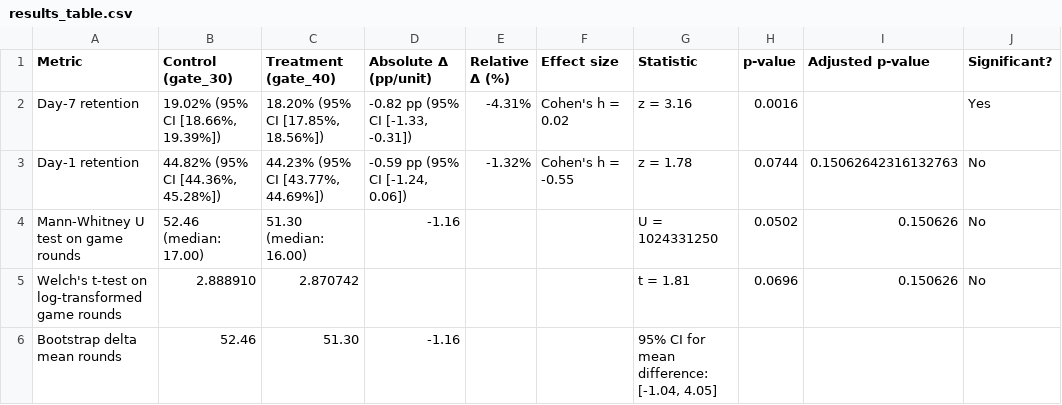
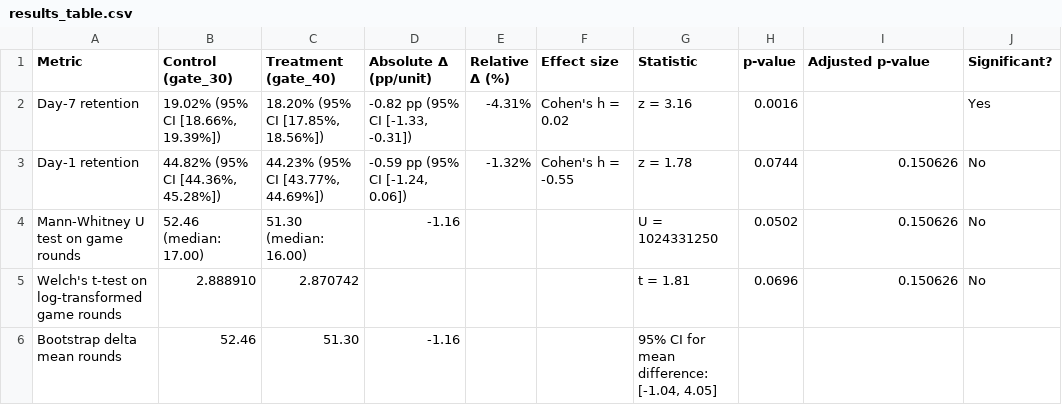
Before and after one commit to dorukalkan/cookie-cats-ab-test, a CSV file: reports/results_table.csv, drawn as a sheet.

```diff
--- a/reports/results_table.csv
+++ b/reports/results_table.csv
@@ -2,3 +2,3 @@ Metric,Control (gate_30),Treatment (gate_40),Absolute Δ (pp/unit),Relative Δ (
 Day-7 retention,"19.02% (95% CI [18.66%, 19.39%])","18.20% (95% CI [17.85%, 18.56%])","-0.82 pp (95% CI [-1.33, -0.31])",-4.31%,Cohen's h = 0.02,z = 3.16,0.0016,,Yes
-Day-1 retention,"44.82% (95% CI [44.36%, 45.28%])","44.23% (95% CI [43.77%, 44.69%])","-0.59 pp (95% CI [-1.24, 0.06])",-1.32%,Cohen's h = -0.55,z = 1.78,0.0744,0.15062642316132763,No
+Day-1 retention,"44.82% (95% CI [44.36%, 45.28%])","44.23% (95% CI [43.77%, 44.69%])","-0.59 pp (95% CI [-1.24, 0.06])",-1.32%,Cohen's h = -0.55,z = 1.78,0.0744,0.150626,No
 Mann-Whitney U test on game rounds,52.46 (median: 17.00),51.30 (median: 16.00),-1.16,,,U = 1024331250,0.0502,0.150626,No
```
Also changed, not shown: 2 other files.
